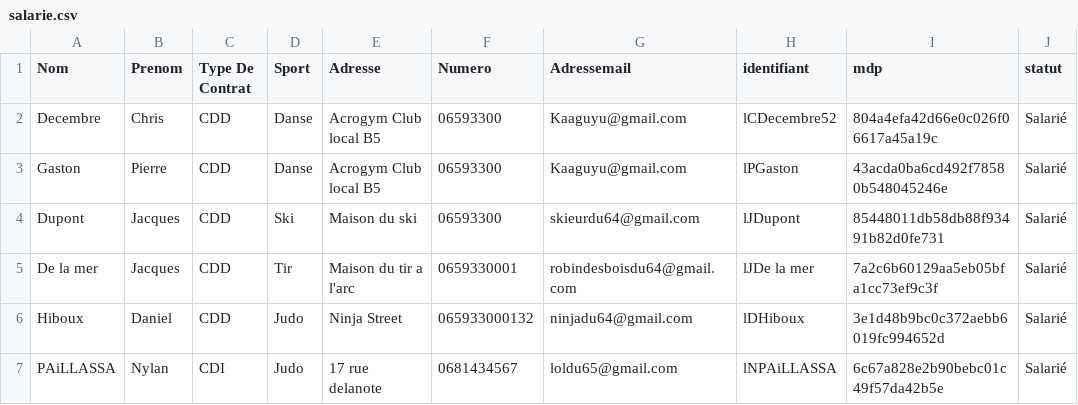
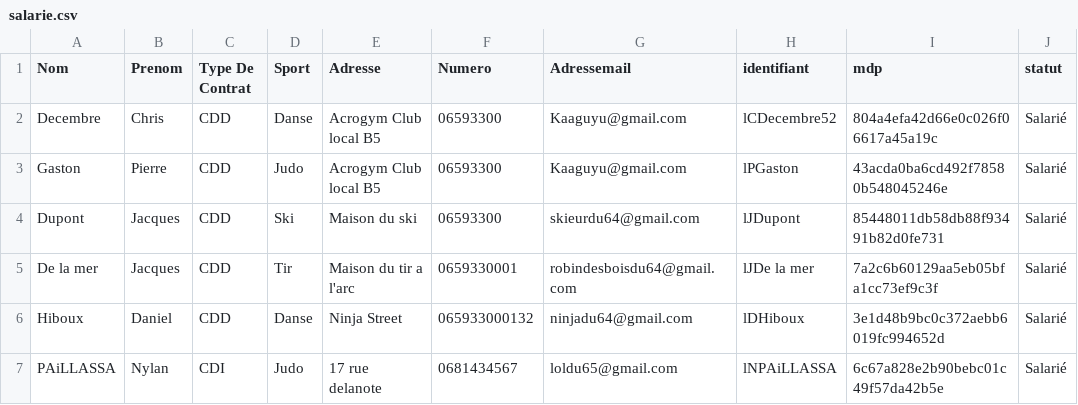
Before and after one commit to yannisctr/projet_IC_Info_2, a CSV file: csv-folder/salarie.csv, drawn as a sheet.

```diff
--- a/csv-folder/salarie.csv
+++ b/csv-folder/salarie.csv
@@ -2,6 +2,6 @@ Nom;Prenom;Type De Contrat;Sport;Adresse;Numero;Adressemail;identifiant;mdp;stat
 Decembre;Chris;CDD;Danse;"Acrogym Club local B5";06593300;Kaaguyu@gmail.com;lCDecembre52;804a4efa42d66e0c026f06617a45a19c;Salarié
-Gaston;Pierre;CDD;Danse;"Acrogym Club local B5";06593300;Kaaguyu@gmail.com;lPGaston;43acda0ba6cd492f78580b548045246e;Salarié
+Gaston;Pierre;CDD;Judo;"Acrogym Club local B5";06593300;Kaaguyu@gmail.com;lPGaston;43acda0ba6cd492f78580b548045246e;Salarié
 Dupont;Jacques;CDD;Ski;"Maison du ski";06593300;skieurdu64@gmail.com;lJDupont;85448011db58db88f93491b82d0fe731;Salarié
 "De la mer";Jacques;CDD;Tir;"Maison du tir a l'arc";0659330001;robindesboisdu64@gmail.com;"lJDe la mer";7a2c6b60129aa5eb05bfa1cc73ef9c3f;Salarié
-Hiboux;Daniel;CDD;Judo;"Ninja Street";065933000132;ninjadu64@gmail.com;lDHiboux;3e1d48b9bc0c372aebb6019fc994652d;Salarié
+Hiboux;Daniel;CDD;Danse;"Ninja Street";065933000132;ninjadu64@gmail.com;lDHiboux;3e1d48b9bc0c372aebb6019fc994652d;Salarié
 PAiLLASSA;Nylan;CDI;Judo;"17 rue delanote";0681434567;loldu65@gmail.com;lNPAiLLASSA;6c67a828e2b90bebc01c49f57da42b5e;Salarié
```
Also changed, not shown: 22 other files.
